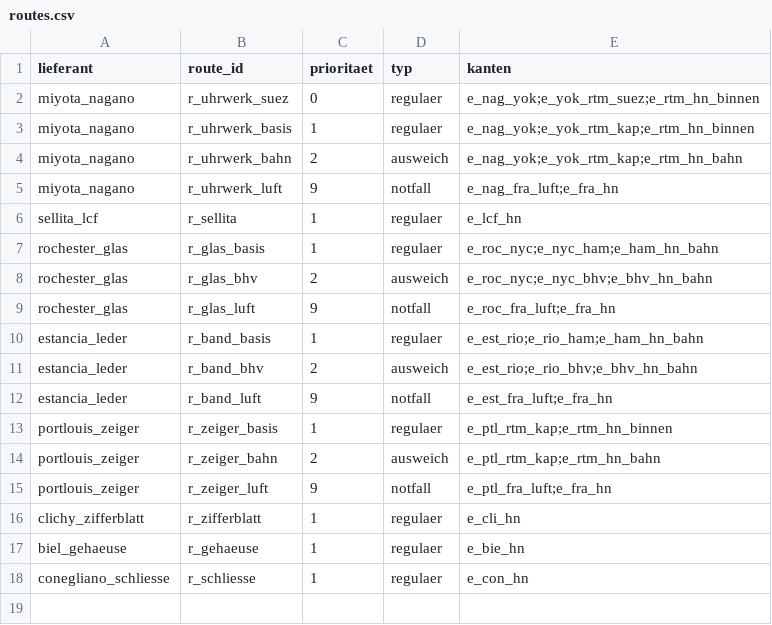
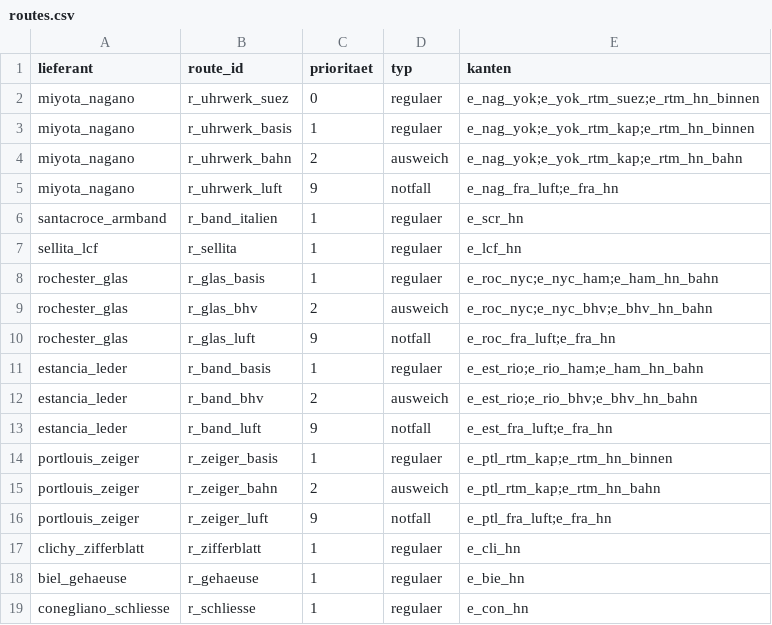
Before and after one commit to NoahScharly/SCM-Simulationssoftware, a CSV file: config/routes.csv, drawn as a sheet.

```diff
--- a/config/routes.csv
+++ b/config/routes.csv
@@ -5,2 +5,3 @@ miyota_nagano,r_uhrwerk_bahn,2,ausweich,e_nag_yok;e_yok_rtm_kap;e_rtm_hn_bahn
 miyota_nagano,r_uhrwerk_luft,9,notfall,e_nag_fra_luft;e_fra_hn
+santacroce_armband,r_band_italien,1,regulaer,e_scr_hn
 sellita_lcf,r_sellita,1,regulaer,e_lcf_hn
```
Also changed, not shown: config/edges.csv, config/nodes.csv, 11 other files.
